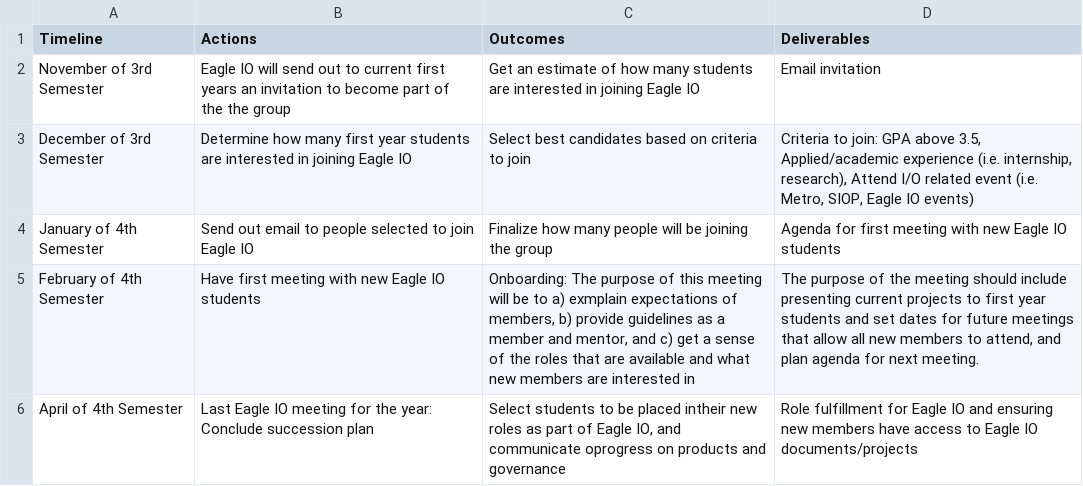
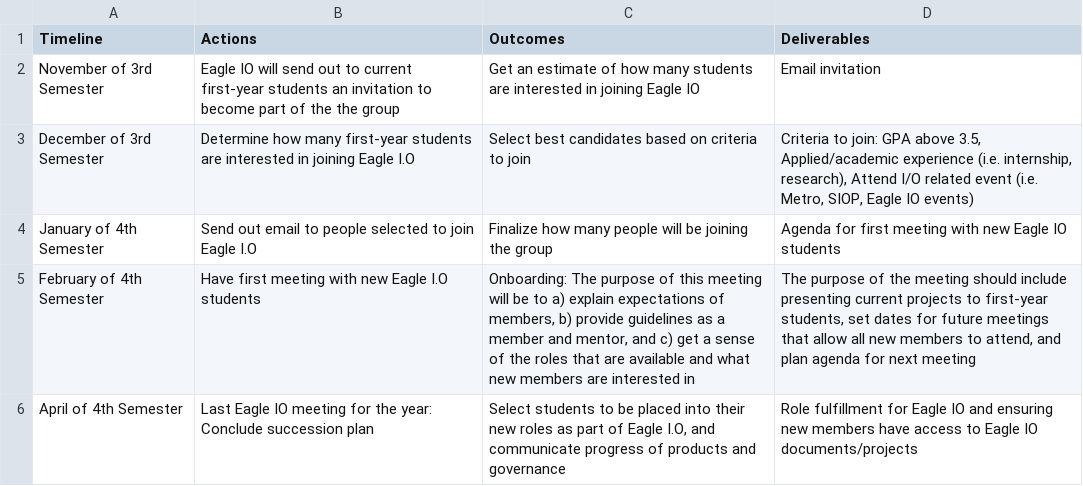
Before and after one commit to jtkulas/EagleIOManual, a CSV file: onboard.csv, drawn as a sheet.

Commit message:
Updated
Critical dates - grammatical edits made

```diff
--- a/onboard.csv
+++ b/onboard.csv
@@ -1,6 +1,6 @@
 Timeline,Actions,Outcomes,Deliverables
-November of 3rd Semester ,Eagle IO will send out to current first years an invitation to become part of the the group,Get an estimate of how many students are interested in joining Eagle IO,Email invitation
-December of 3rd Semester ,Determine how many first year students are interested in joining Eagle IO,Select best candidates based on criteria to join ,"Criteria to join: GPA above 3.5, Applied/academic experience (i.e. internship, research), Attend I/O related event (i.e. Metro, SIOP, Eagle IO events)"
-January of 4th Semester ,Send out email to people selected to join Eagle IO,Finalize how many people will be joining the group,Agenda for first meeting with new Eagle IO students
-February of 4th Semester ,Have first meeting with new Eagle IO students,"Onboarding: The purpose of this meeting will be to a) exmplain expectations of members, b) provide guidelines as a member and mentor, and c) get a sense of the roles that are available and what new members are interested in ","The purpose of the meeting should include presenting current projects to first year students and set dates for future meetings that allow all new members to attend, and plan agenda for next meeting. "
-April of 4th Semester ,Last Eagle IO meeting for the year: Conclude succession plan ,"Select students to be placed intheir new roles as part of Eagle IO, and communicate oprogress on products and governance ",Role fulfillment for Eagle IO and ensuring new members have access to Eagle IO documents/projects
+November of 3rd Semester ,Eagle IO will send out to current first-year students an invitation to become part of the the group,Get an estimate of how many students are interested in joining Eagle IO,Email invitation
+December of 3rd Semester ,Determine how many first-year students are interested in joining Eagle I.O,Select best candidates based on criteria to join ,"Criteria to join: GPA above 3.5, Applied/academic experience (i.e. internship, research), Attend I/O related event (i.e. Metro, SIOP, Eagle IO events)"
+January of 4th Semester ,Send out email to people selected to join Eagle I.O,Finalize how many people will be joining the group,Agenda for first meeting with new Eagle IO students
+February of 4th Semester ,Have first meeting with new Eagle I.O students,"Onboarding: The purpose of this meeting will be to a) explain expectations of members, b) provide guidelines as a member and mentor, and c) get a sense of the roles that are available and what new members are interested in ","The purpose of the meeting should include presenting current projects to first-year students, set dates for future meetings that allow all new members to attend, and plan agenda for next meeting"
+April of 4th Semester ,Last Eagle IO meeting for the year: Conclude succession plan ,"Select students to be placed into their new roles as part of Eagle I.O, and communicate progress of products and governance",Role fulfillment for Eagle IO and ensuring new members have access to Eagle IO documents/projects
```
